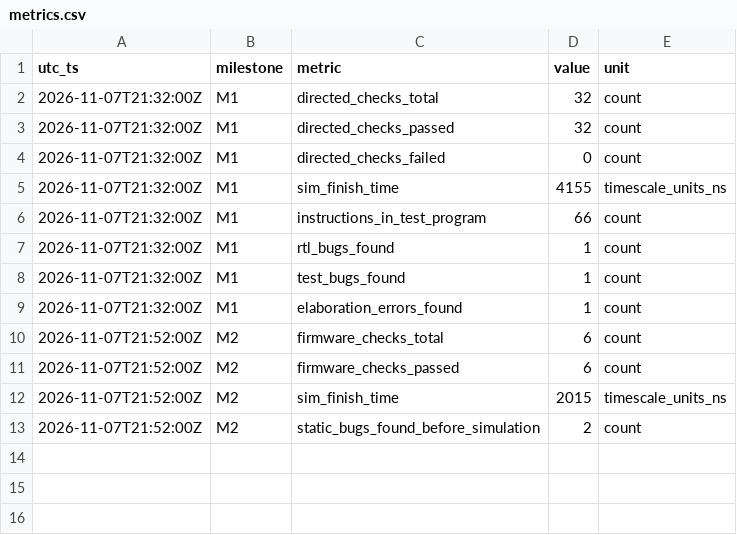
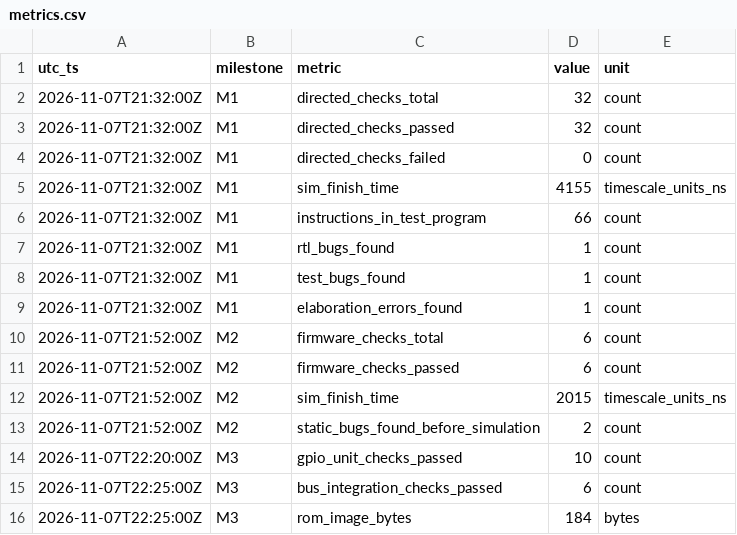
Before and after one commit to ManuelRivera0420/aiuC_proj, a CSV file: research/metrics.csv, drawn as a sheet.

```diff
--- a/research/metrics.csv
+++ b/research/metrics.csv
@@ -13 +13,4 @@ utc_ts,milestone,metric,value,unit
 2026-11-07T21:52:00Z,M2,static_bugs_found_before_simulation,2,count
+2026-11-07T22:20:00Z,M3,gpio_unit_checks_passed,10,count
+2026-11-07T22:25:00Z,M3,bus_integration_checks_passed,6,count
+2026-11-07T22:25:00Z,M3,rom_image_bytes,184,bytes
```
Also changed, not shown: research/bugs.csv, 20 other files.
